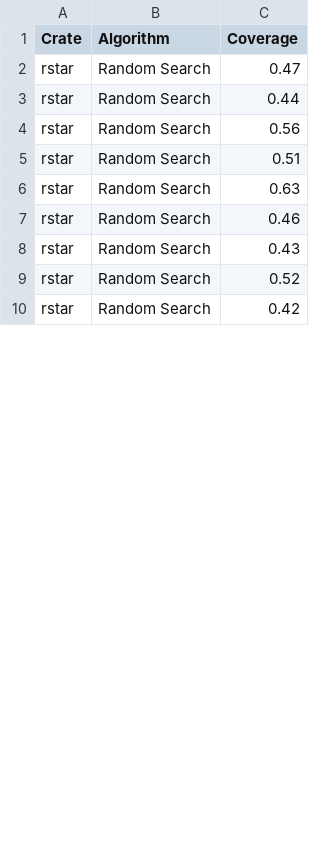
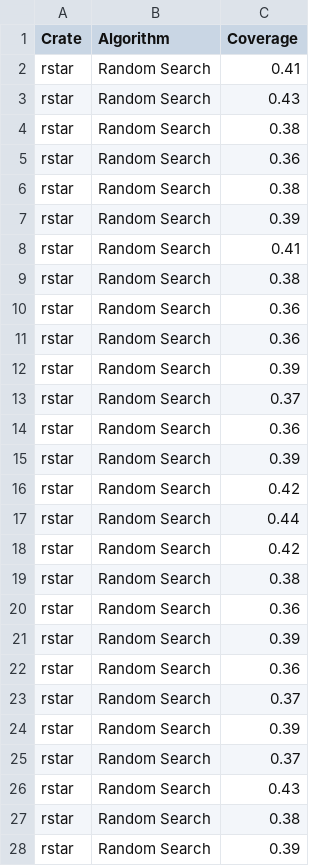
Before and after one commit to foxycom/rusty-unit, a CSV file: experiments/data/rstar.csv, drawn as a sheet; only a part is shown; the diff covers the shown part only.

```diff
--- a/experiments/data/rstar.csv
+++ b/experiments/data/rstar.csv
@@ -1,10 +1,28 @@
 Crate,Algorithm,Coverage
-rstar,Random Search,0.47
+rstar,Random Search,0.41
+rstar,Random Search,0.43
+rstar,Random Search,0.38
+rstar,Random Search,0.36
+rstar,Random Search,0.38
+rstar,Random Search,0.39
+rstar,Random Search,0.41
+rstar,Random Search,0.38
+rstar,Random Search,0.36
+rstar,Random Search,0.36
+rstar,Random Search,0.39
+rstar,Random Search,0.37
+rstar,Random Search,0.36
+rstar,Random Search,0.39
+rstar,Random Search,0.42
 rstar,Random Search,0.44
-rstar,Random Search,0.56
-rstar,Random Search,0.51
-rstar,Random Search,0.63
-rstar,Random Search,0.46
+rstar,Random Search,0.42
+rstar,Random Search,0.38
+rstar,Random Search,0.36
+rstar,Random Search,0.39
+rstar,Random Search,0.36
+rstar,Random Search,0.37
+rstar,Random Search,0.39
+rstar,Random Search,0.37
 rstar,Random Search,0.43
-rstar,Random Search,0.52
-rstar,Random Search,0.42
+rstar,Random Search,0.38
+rstar,Random Search,0.39
```
Also changed, not shown: 16 removed rows and 33 edited cells elsewhere in this file, experiments/data/fixed.csv, experiments/data/gamie.csv, 21 other files.
